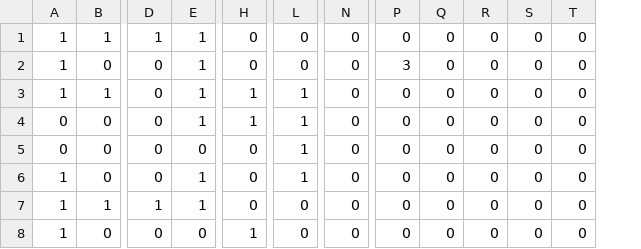
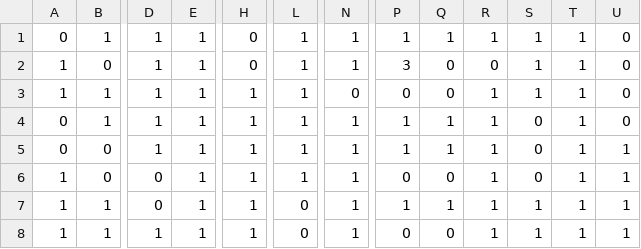
Before and after one commit to johnny-walker/robotMaze, a CSV file: res/map01.csv, drawn as a sheet; only a part is shown, gaps mark what is left out; removed rows and columns are numbered as before the commit, all else as after; the diff covers the shown part only; the diff names each change by its address in the sheet, - before the commit and + after, or states it on an @@ line.

```diff
--- a/res/map01.csv
+++ b/res/map01.csv
-column R, rows 1-8: all 0
+column R, rows 1-8: 1 | 0 | 1 | 1 | 1 | 1 | 1 | 1
+column T, rows 1-8: all 1
-A1: 1
+A1: 0
-L1:L2: 0
+L1:L2: 1
-N1:N2: 0
+N1:N2: 1
-P1: 0
+P1: 1
-Q1: 0
+Q1: 1
-S1:S3: 0
+S1:S3: 1
-D2:D5: 0
+D2:D5: 1
-B4: 0
+B4: 1
-N4:N8: 0
+N4:N8: 1
-P4:P5: 0
+P4:P5: 1
-Q4:Q5: 0
+Q4:Q5: 1
-E5: 0
+E5: 1
-H5:H7: 0
+H5:H7: 1
-U5:U8: 0
+U5:U8: 1
-D7: 1
+D7: 0
-P7: 0
+P7: 1
-Q7: 0
+Q7: 1
-S7:S8: 0
+S7:S8: 1
-B8: 0
+B8: 1
-D8: 0
+D8: 1
-E8: 0
+E8: 1
```
Also changed, not shown: 2 added rows, 1 removed row and 82 edited cells elsewhere in this file, 11 other files.
